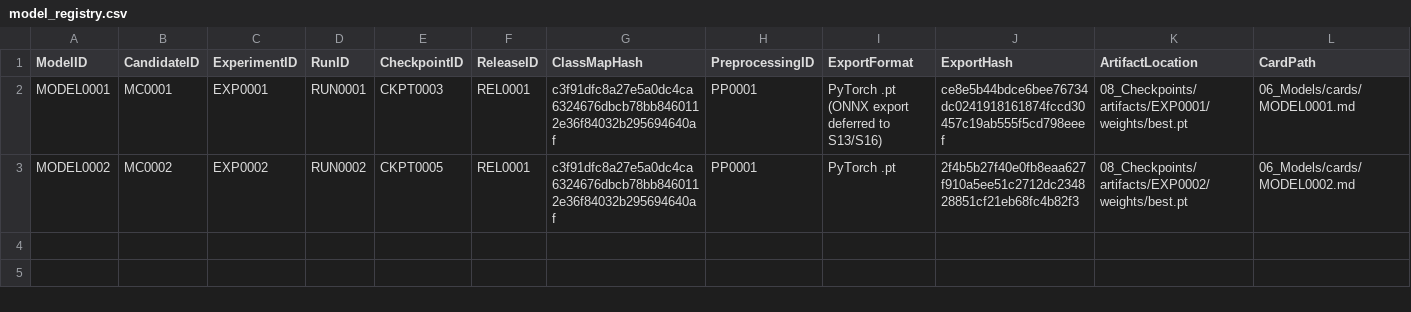
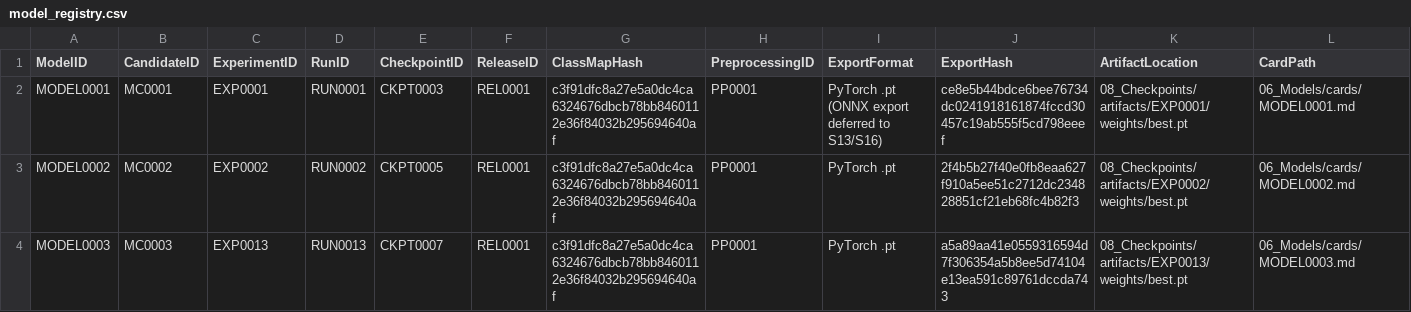
Before and after one commit to akhtaruzzamananik/Thesis-for-Defense, a CSV file: 06_Models/model_registry.csv, drawn as a sheet; only a part is shown; rows hold the shown columns only; the diff names each change by its address in the sheet, - before the commit and + after, or states it on an @@ line.

```diff
--- a/06_Models/model_registry.csv
+++ b/06_Models/model_registry.csv
+row 4: MODEL0003 | MC0003 | EXP0013 | RUN0013 | CKPT0007 | REL0001 | c3f91dfc8a27e5a0dc4ca6324676dbcb78bb8460112e36f84032b295694640af | PP0001 | PyTorch .pt | a5a89aa41e0559316594d7f306354a5b8ee5d74104e13ea591c89761dccda743 | 08_Checkpoints/artifacts/EXP0013/weights/best.pt | 06_Models/cards/MODEL0003.md
```
Also changed, not shown: 07_Experiments/experiment_registry.csv, 08_Checkpoints/checkpoint_registry.csv, 6 other files.
